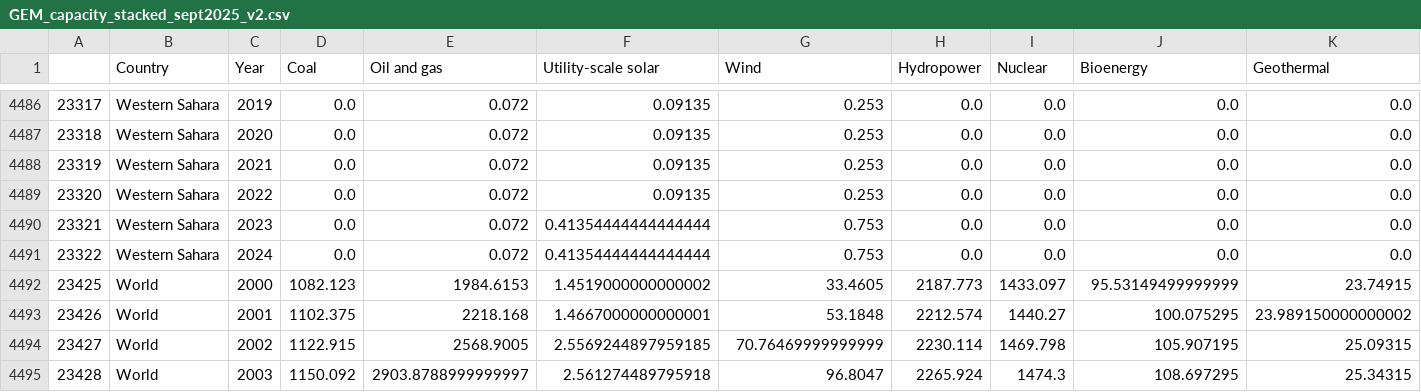
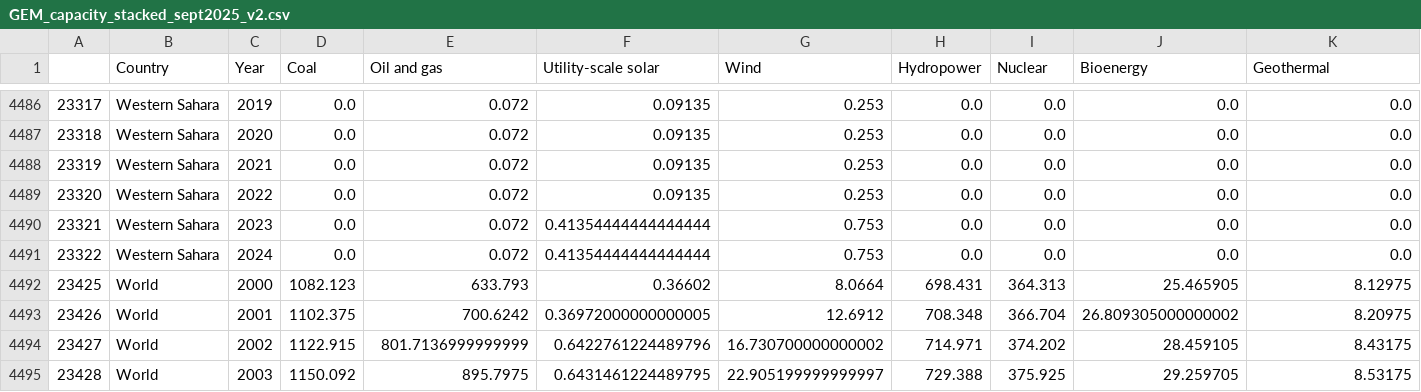
Before and after one commit to GlobalEnergyMonitor/gipt-dashboard, a CSV file: public/assets/data/GEM_capacity_stacked_sept2025_v2.csv, drawn as a sheet; only a part is shown, gaps mark what is left out; the diff covers the shown part only.

```diff
--- a/public/assets/data/GEM_capacity_stacked_sept2025_v2.csv
+++ b/public/assets/data/GEM_capacity_stacked_sept2025_v2.csv
@@ -4491,5 +4491,5 @@
 23322,Western Sahara,2024,0.0,0.072,0.41354444444444444,0.753,0.0,0.0,0.0,0.0
-23425,World,2000,1082.123,1984.6153,1.4519000000000002,33.4605,2187.773,1433.097,95.53149499999999,23.74915
-23426,World,2001,1102.375,2218.168,1.4667000000000001,53.1848,2212.574,1440.27,100.075295,23.989150000000002
-23427,World,2002,1122.915,2568.9005,2.5569244897959185,70.76469999999999,2230.114,1469.798,105.907195,25.09315
-23428,World,2003,1150.092,2903.8788999999997,2.561274489795918,96.8047,2265.924,1474.3,108.697295,25.34315
+23425,World,2000,1082.123,633.793,0.36602,8.0664,698.431,364.313,25.465905,8.12975
+23426,World,2001,1102.375,700.6242,0.36972000000000005,12.6912,708.348,366.704,26.809305000000002,8.20975
+23427,World,2002,1122.915,801.7136999999999,0.6422761224489796,16.730700000000002,714.971,374.202,28.459105,8.43175
+23428,World,2003,1150.092,895.7975,0.6431461224489795,22.905199999999997,729.388,375.925,29.259705,8.53175
```
Also changed, not shown: 147 edited cells elsewhere in this file, 1 other file.
